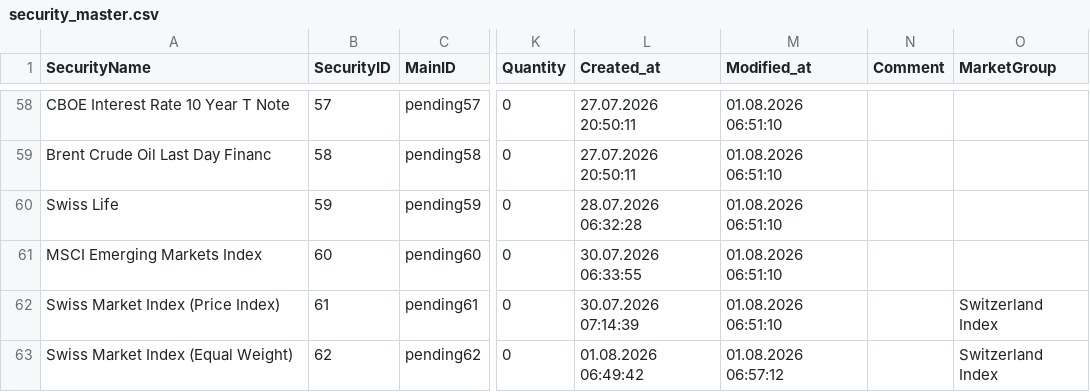
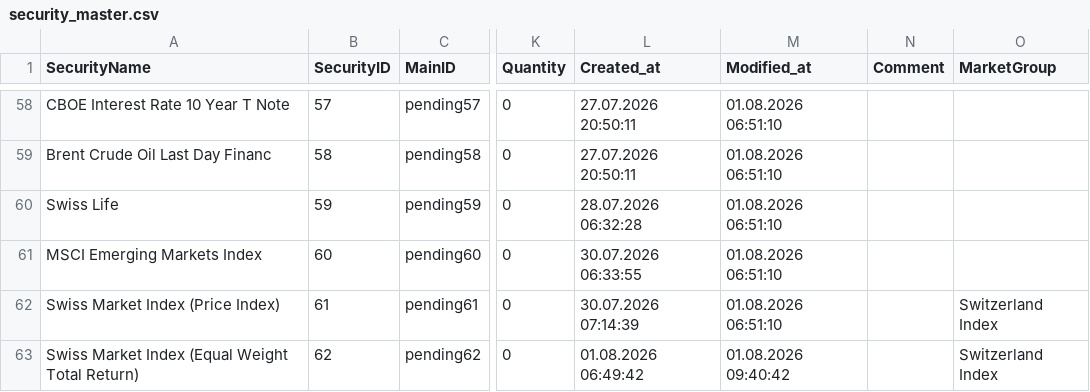
Before and after one commit to Munotstadt/securitydatacollector, a CSV file: data/security_master.csv, drawn as a sheet; only a part is shown, gaps mark what is left out; the diff names each change by its address in the sheet, - before the commit and + after, or states it on an @@ line.

Commit message:
security.html: master data updated for 62 (01.08.2026 09:40:43)

```diff
--- a/data/security_master.csv
+++ b/data/security_master.csv
-A63 (SecurityName): Swiss Market Index (Equal Weight)
+A63 (SecurityName): Swiss Market Index (Equal Weight Total Return)
-M63 (Modified_at): 01.08.2026 06:57:12
+M63 (Modified_at): 01.08.2026 09:40:42
```
